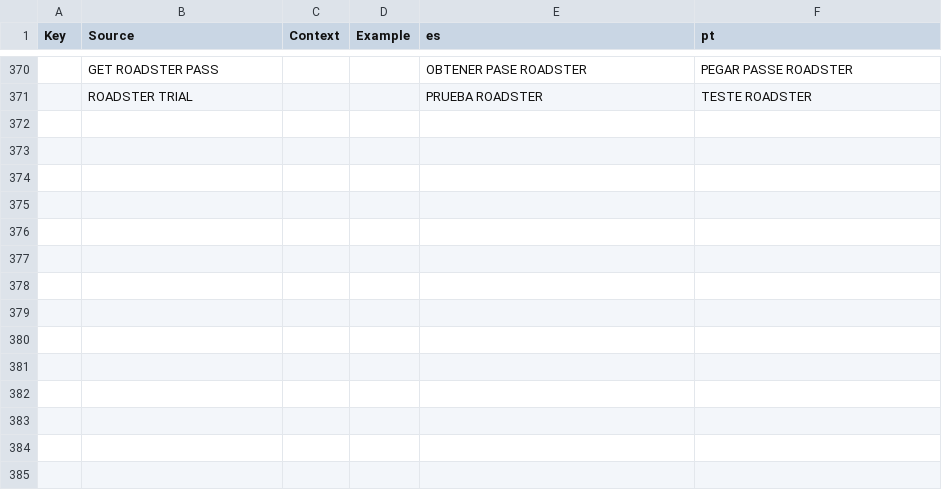
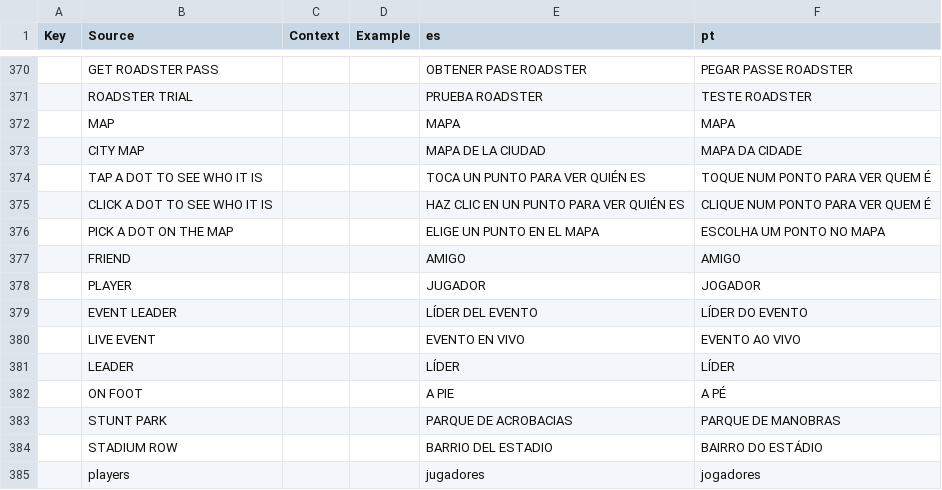
Before and after one commit to jonkermoo/run-over-your-friends, a CSV file: src/localization/GameText.csv, drawn as a sheet; only a part is shown, gaps mark what is left out.

Commit message:
Full-screen city map: a MAP tab (M, gamepad Back/View) opens a top-down picture of the city with a dot per player (your arrow, friends bright with names, others faded, a crown on the live contest's leader); tap a dot for who it is and what they drive; the stunt park, Stadium Row and the live event's spot are marked. The server sends spots once a second only to players with the map open (MapOpen / MapDots), numbers in Config/CityMap, sums in Rules/CityMap with tests; the picture is a straight-down ray scan of the built map (tools/map)

```diff
--- a/src/localization/GameText.csv
+++ b/src/localization/GameText.csv
@@ -371 +371,15 @@ Key,Source,Context,Example,es,pt
 ,ROADSTER TRIAL,,,PRUEBA ROADSTER,TESTE ROADSTER
+,MAP,,,MAPA,MAPA
+,CITY MAP,,,MAPA DE LA CIUDAD,MAPA DA CIDADE
+,TAP A DOT TO SEE WHO IT IS,,,TOCA UN PUNTO PARA VER QUIÉN ES,TOQUE NUM PONTO PARA VER QUEM É
+,CLICK A DOT TO SEE WHO IT IS,,,HAZ CLIC EN UN PUNTO PARA VER QUIÉN ES,CLIQUE NUM PONTO PARA VER QUEM É
+,PICK A DOT ON THE MAP,,,ELIGE UN PUNTO EN EL MAPA,ESCOLHA UM PONTO NO MAPA
+,FRIEND,,,AMIGO,AMIGO
+,PLAYER,,,JUGADOR,JOGADOR
+,EVENT LEADER,,,LÍDER DEL EVENTO,LÍDER DO EVENTO
+,LIVE EVENT,,,EVENTO EN VIVO,EVENTO AO VIVO
+,LEADER,,,LÍDER,LÍDER
+,ON FOOT,,,A PIE,A PÉ
+,STUNT PARK,,,PARQUE DE ACROBACIAS,PARQUE DE MANOBRAS
+,STADIUM ROW,,,BARRIO DEL ESTADIO,BAIRRO DO ESTÁDIO
+,players,,,jugadores,jogadores
```
Also changed, not shown: 16 other files.
